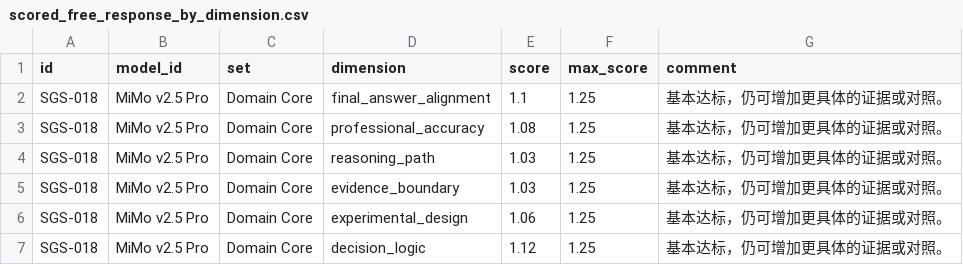
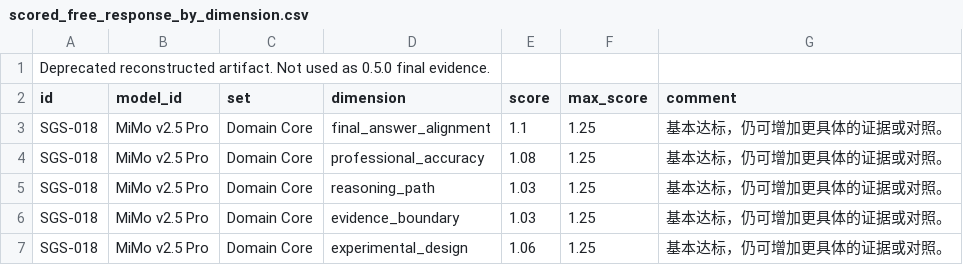
Before and after one commit to ZanderKong/semiconductor-gas-sensing-benchmark, a CSV file: archive/deprecated_reconstructed_results/free_response_generated/free_response/scored_free_response_by_dimension.csv, drawn as a sheet; only a part is shown; the shorter side is filled out with more unchanged rows; the diff names each change by its address in the sheet, - before the commit and + after, or states it on an @@ line.

```diff
--- a/archive/deprecated_reconstructed_results/free_response_generated/free_response/scored_free_response_by_dimension.csv
+++ b/archive/deprecated_reconstructed_results/free_response_generated/free_response/scored_free_response_by_dimension.csv
+row 1: Deprecated reconstructed artifact. Not used as 0.5.0 final evidence.
```
Also changed, not shown: archive/deprecated_reconstructed_results/free_response_generated/free_response/scored_free_response_summary.csv, archive/deprecated_reconstructed_results/hard50_prestandard/model_outputs_hard50_all.csv, 25 other files.
